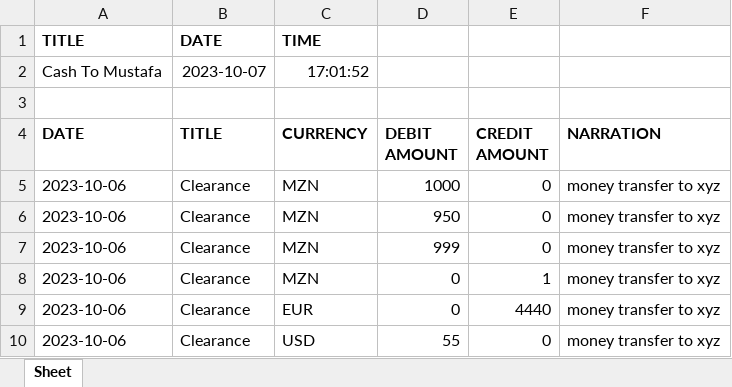
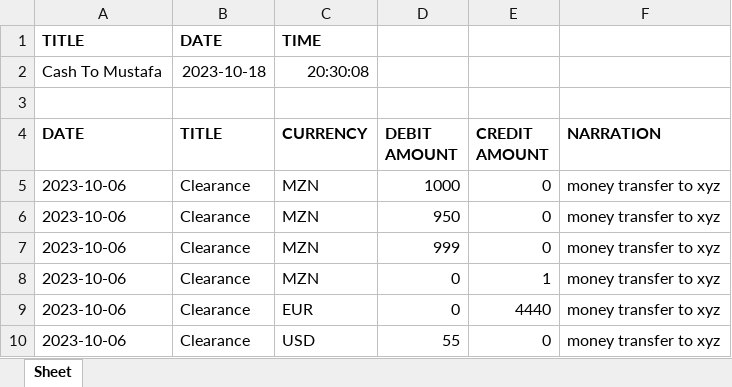
Before and after one commit to MustafaMunir123/transaction-management-api, an Excel workbook: templates/transactions/ledger.xlsx, sheet Sheet, drawn as a sheet; values as stored, in another font and other column widths than the file's, no borders; the diff names each change by its address in the sheet, - before the commit and + after, or states it on an @@ line.

```diff
--- a/templates/transactions/ledger.xlsx (sheet Sheet)
+++ b/templates/transactions/ledger.xlsx (sheet Sheet)
-B2 (TITLE): 2023-10-07
+B2 (TITLE): 2023-10-18
-C2 (CURRENCY): 17:01:52
+C2 (CURRENCY): 20:30:08
```
Also changed, not shown: templates/transactions/test.xlsx, 2 other files.
